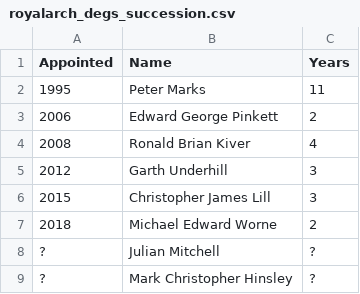
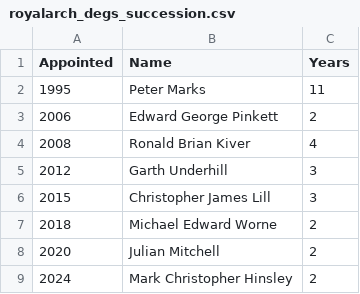
Before and after one commit to webpurity-dev/masonic-calendar, a CSV file: document/data/royalarch_degs_succession.csv, drawn as a sheet.

```diff
--- a/document/data/royalarch_degs_succession.csv
+++ b/document/data/royalarch_degs_succession.csv
@@ -7,3 +7,3 @@ Appointed,Name,Years
 2018,Michael Edward Worne,2
-?,Julian Mitchell,?
-?,Mark Christopher Hinsley,?
+2020,Julian Mitchell,2
+2024,Mark Christopher Hinsley,2
```
Also changed, not shown: document/data/craft_apgm_succession.csv, document/data/craft_dpgm_succession.csv, 1 other file.
